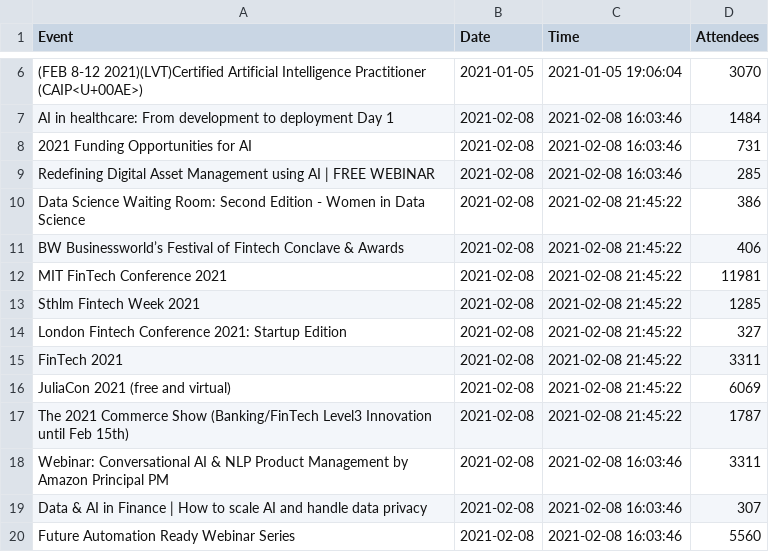
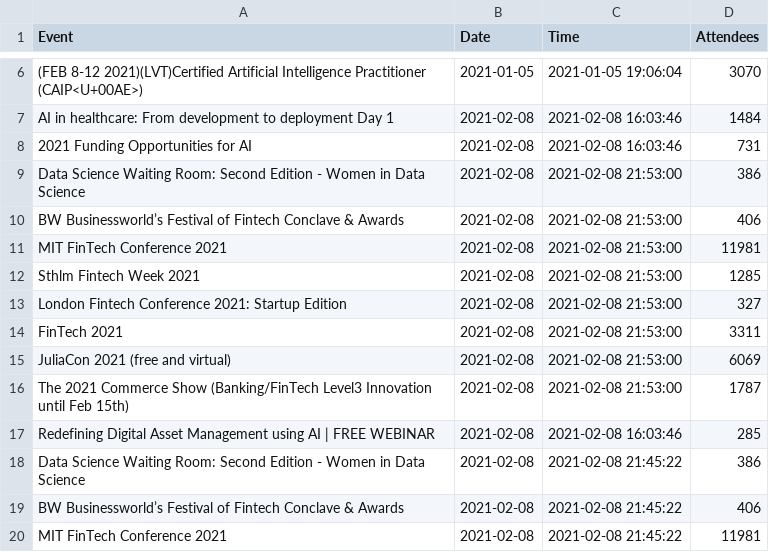
Before and after one commit to DragonflyStats/Projects, a CSV file: events/AttendeeNumbers.csv, drawn as a sheet; only a part is shown, gaps mark what is left out; the shorter side is filled out with more unchanged rows.

Commit message:
Update AttendeeNumbers.csv

```diff
--- a/events/AttendeeNumbers.csv
+++ b/events/AttendeeNumbers.csv
@@ -8,2 +8,10 @@
 "2021 Funding Opportunities for AI",2021-02-08,2021-02-08 16:03:46,731
+"Data Science Waiting Room: Second Edition - Women in Data Science ",2021-02-08,2021-02-08 21:53:00,386
+"BW Businessworld’s Festival of Fintech Conclave & Awards",2021-02-08,2021-02-08 21:53:00,406
+"MIT FinTech Conference 2021",2021-02-08,2021-02-08 21:53:00,11981
+"Sthlm Fintech Week 2021 ",2021-02-08,2021-02-08 21:53:00,1285
+"London Fintech Conference 2021: Startup Edition",2021-02-08,2021-02-08 21:53:00,327
+"FinTech 2021",2021-02-08,2021-02-08 21:53:00,3311
+"JuliaCon 2021 (free and virtual)",2021-02-08,2021-02-08 21:53:00,6069
+"The 2021 Commerce Show (Banking/FinTech Level3 Innovation until Feb 15th)",2021-02-08,2021-02-08 21:53:00,1787
 "Redefining Digital Asset Management using AI | FREE WEBINAR",2021-02-08,2021-02-08 16:03:46,285
```
